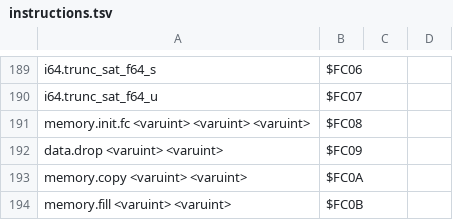
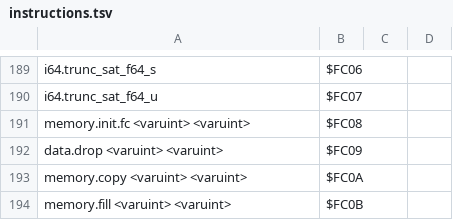
Before and after one commit to dylibso/chicory, a TSV file: wasm/src/main/resources/instructions.tsv, drawn as a sheet; only a part is shown, gaps mark what is left out.

Commit message:
Fixed bug in memory.init.fc instruction.

```diff
--- a/wasm/src/main/resources/instructions.tsv
+++ b/wasm/src/main/resources/instructions.tsv
@@ -190,3 +190,3 @@ i64.trunc_sat_f64_s 	$FC06
 i64.trunc_sat_f64_u 	$FC07
-memory.init.fc <varuint> <varuint> <varuint>	$FC08
+memory.init.fc <varuint> <varuint>	$FC08
 data.drop <varuint> <varuint>	$FC09
```
Also changed, not shown: 1 other file.
